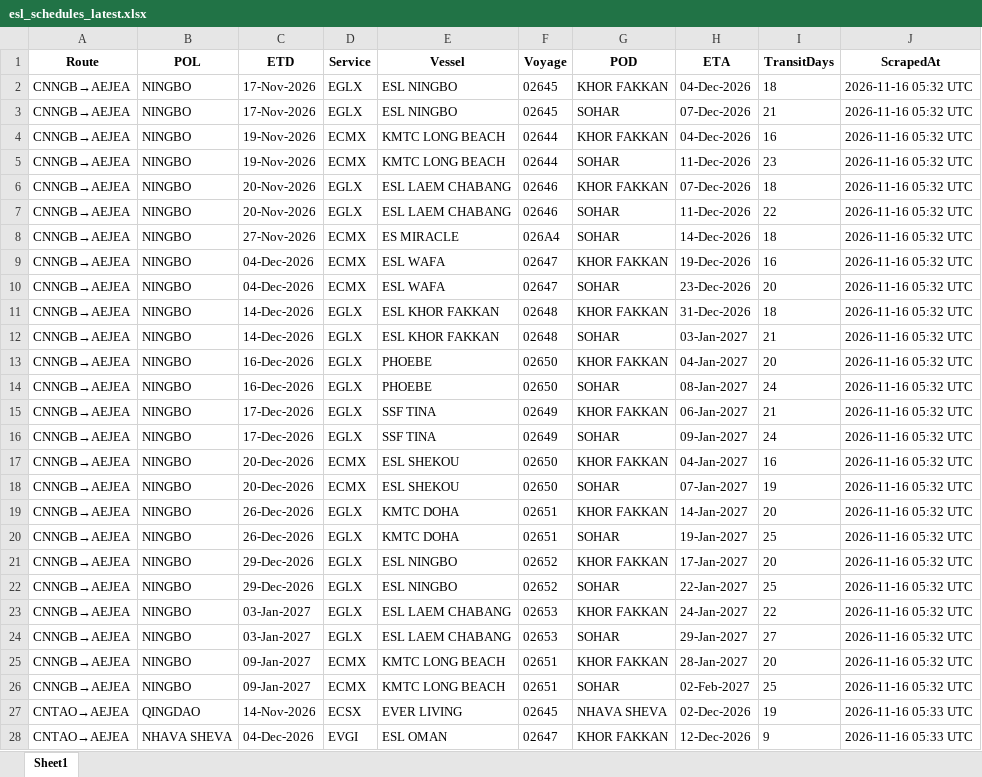
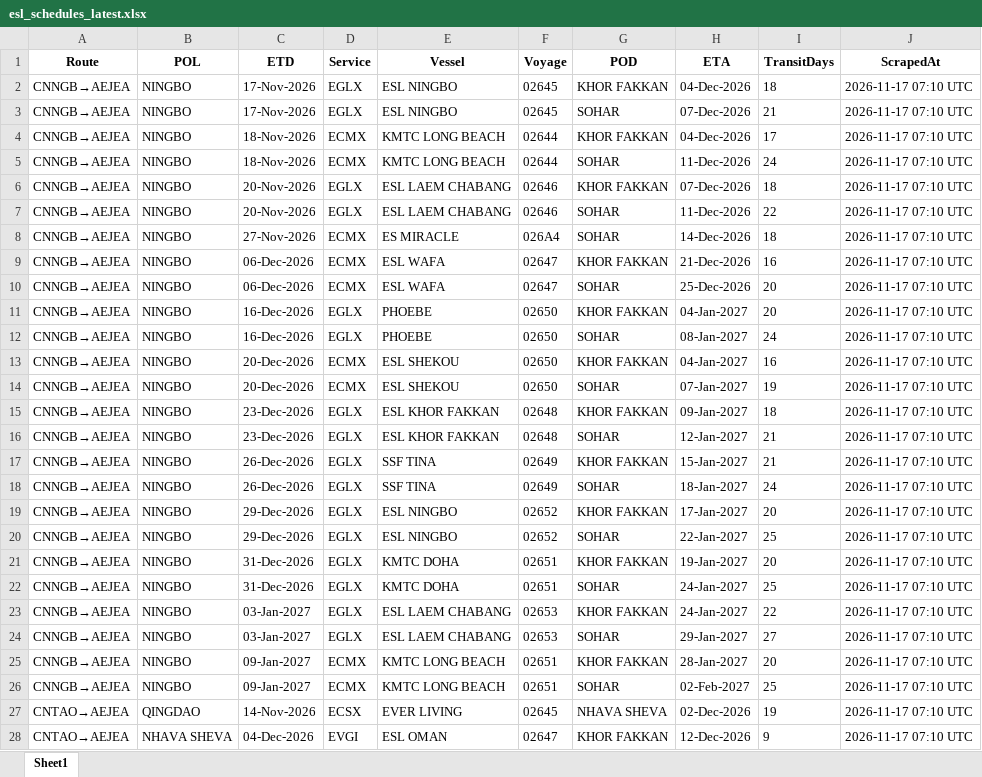
Before and after one commit to Arthur202608/esl-schedule-fetcher, an Excel workbook: output/esl_schedules_latest.xlsx, sheet Sheet1, drawn as a sheet; only a part is shown; values as stored, in another font and other column widths than the file's, no borders; removed rows and columns are numbered as before the commit, all else as after; the diff covers the shown part only; the diff names each change by its address in the sheet, - before the commit and + after, or states it on an @@ line.

```diff
--- a/output/esl_schedules_latest.xlsx (sheet Sheet1)
+++ b/output/esl_schedules_latest.xlsx (sheet Sheet1)
-J2:J10 (ScrapedAt): 2026-11-16 05:32 UTC
+J2:J10 (ScrapedAt): 2026-11-17 07:10 UTC
-C4:C5 (ETD): 19-Nov-2026
+C4:C5 (ETD): 18-Nov-2026
-I4 (TransitDays): 16
+I4 (TransitDays): 17
-I5 (TransitDays): 23
+I5 (TransitDays): 24
-C9:C10 (ETD): 04-Dec-2026
+C9:C10 (ETD): 06-Dec-2026
-H9 (ETA): 19-Dec-2026
+H9 (ETA): 21-Dec-2026
-H10 (ETA): 23-Dec-2026
+H10 (ETA): 25-Dec-2026
-row 11: CNNGB→AEJEA | NINGBO | 14-Dec-2026 | EGLX | ESL KHOR FAKKAN | 02648 | KHOR FAKKAN | 31-Dec-2026 | 18 | 2026-11-16 05:32 UTC
-row 12: CNNGB→AEJEA | NINGBO | 14-Dec-2026 | EGLX | ESL KHOR FAKKAN | 02648 | SOHAR | 03-Jan-2027 | 21 | 2026-11-16 05:32 UTC
-J11:J12 (ScrapedAt): 2026-11-16 05:32 UTC
+J11:J12 (ScrapedAt): 2026-11-17 07:10 UTC
-row 15: CNNGB→AEJEA | NINGBO | 17-Dec-2026 | EGLX | SSF TINA | 02649 | KHOR FAKKAN | 06-Jan-2027 | 21 | 2026-11-16 05:32 UTC
-row 16: CNNGB→AEJEA | NINGBO | 17-Dec-2026 | EGLX | SSF TINA | 02649 | SOHAR | 09-Jan-2027 | 24 | 2026-11-16 05:32 UTC
-J13:J14 (ScrapedAt): 2026-11-16 05:32 UTC
+J13:J14 (ScrapedAt): 2026-11-17 07:10 UTC
+row 15: CNNGB→AEJEA | NINGBO | 23-Dec-2026 | EGLX | ESL KHOR FAKKAN | 02648 | KHOR FAKKAN | 09-Jan-2027 | 18 | 2026-11-17 07:10 UTC
+row 16: CNNGB→AEJEA | NINGBO | 23-Dec-2026 | EGLX | ESL KHOR FAKKAN | 02648 | SOHAR | 12-Jan-2027 | 21 | 2026-11-17 07:10 UTC
-E17:E18 (Vessel): KMTC DOHA
+E17:E18 (Vessel): SSF TINA
-F17:F18 (Voyage): 02651
+F17:F18 (Voyage): 02649
-H17 (ETA): 14-Jan-2027
+H17 (ETA): 15-Jan-2027
-I17 (TransitDays): 20
+I17 (TransitDays): 21
-J17:J20 (ScrapedAt): 2026-11-16 05:32 UTC
+J17:J20 (ScrapedAt): 2026-11-17 07:10 UTC
-H18 (ETA): 19-Jan-2027
+H18 (ETA): 18-Jan-2027
-I18 (TransitDays): 25
+I18 (TransitDays): 24
+row 21: CNNGB→AEJEA | NINGBO | 31-Dec-2026 | EGLX | KMTC DOHA | 02651 | KHOR FAKKAN | 19-Jan-2027 | 20 | 2026-11-17 07:10 UTC
+row 22: CNNGB→AEJEA | NINGBO | 31-Dec-2026 | EGLX | KMTC DOHA | 02651 | SOHAR | 24-Jan-2027 | 25 | 2026-11-17 07:10 UTC
-J23:J26 (ScrapedAt): 2026-11-16 05:32 UTC
+J23:J26 (ScrapedAt): 2026-11-17 07:10 UTC
-J27:J28 (ScrapedAt): 2026-11-16 05:33 UTC
+J27:J28 (ScrapedAt): 2026-11-17 07:10 UTC
```
Also changed, not shown: 3 added rows, 6 removed rows and 113 edited cells elsewhere in this sheet, output/one_schedules_latest.xlsx, 2 other files.
